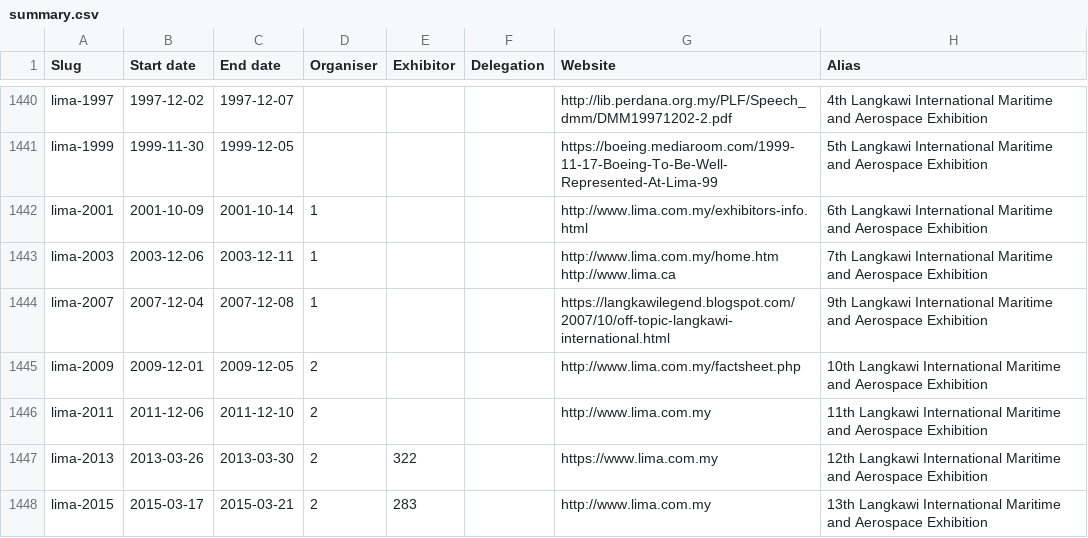
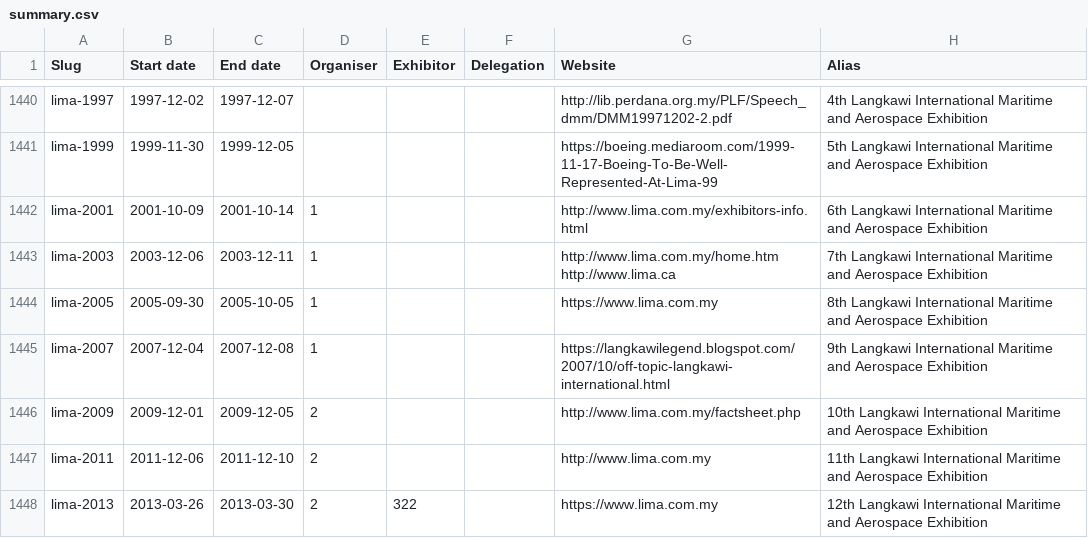
Before and after one commit to caatdata/arms-and-security-fair-exhibitors, a CSV file: summary.csv, drawn as a sheet; only a part is shown, gaps mark what is left out; the shorter side is filled out with more unchanged rows; the diff names each change by its address in the sheet, - before the commit and + after, or states it on an @@ line.

Commit message:
Add LIMA 2005.

```diff
--- a/summary.csv
+++ b/summary.csv
+row 1444: lima-2005 | 2005-09-30 | 2005-10-05 | 1 |  |  | https://www.lima.com.my | 8th Langkawi International Maritime and Aerospace Exhibition
```
Also changed, not shown: 2 other files.
